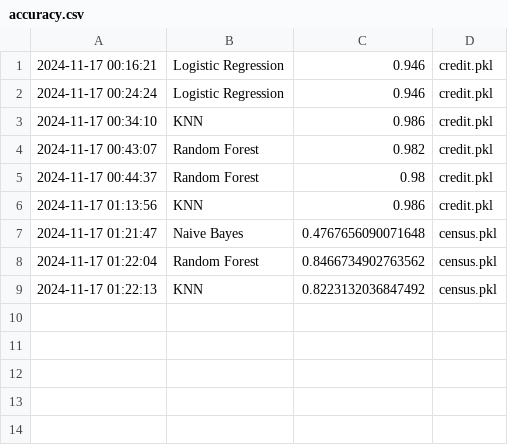
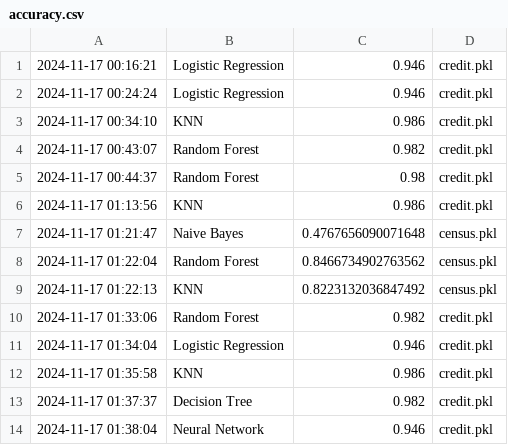
Before and after one commit to akashi-4/Learning-Machine-Learning, a CSV file: results/accuracy.csv, drawn as a sheet.

Commit message:
Add gráficos, melhorar avaliação dos classificadores e armazenar resultados de forma otimizada, utilizar GPU, e adicionar novas bases de dados

```diff
--- a/results/accuracy.csv
+++ b/results/accuracy.csv
@@ -9 +9,6 @@
 2024-11-17 01:22:13,KNN,0.8223132036847492,census.pkl
+2024-11-17 01:33:06,Random Forest,0.982,credit.pkl
+2024-11-17 01:34:04,Logistic Regression,0.946,credit.pkl
+2024-11-17 01:35:58,KNN,0.986,credit.pkl
+2024-11-17 01:37:37,Decision Tree,0.982,credit.pkl
+2024-11-17 01:38:04,Neural Network,0.946,credit.pkl
```
Also changed, not shown: 3 other files.
